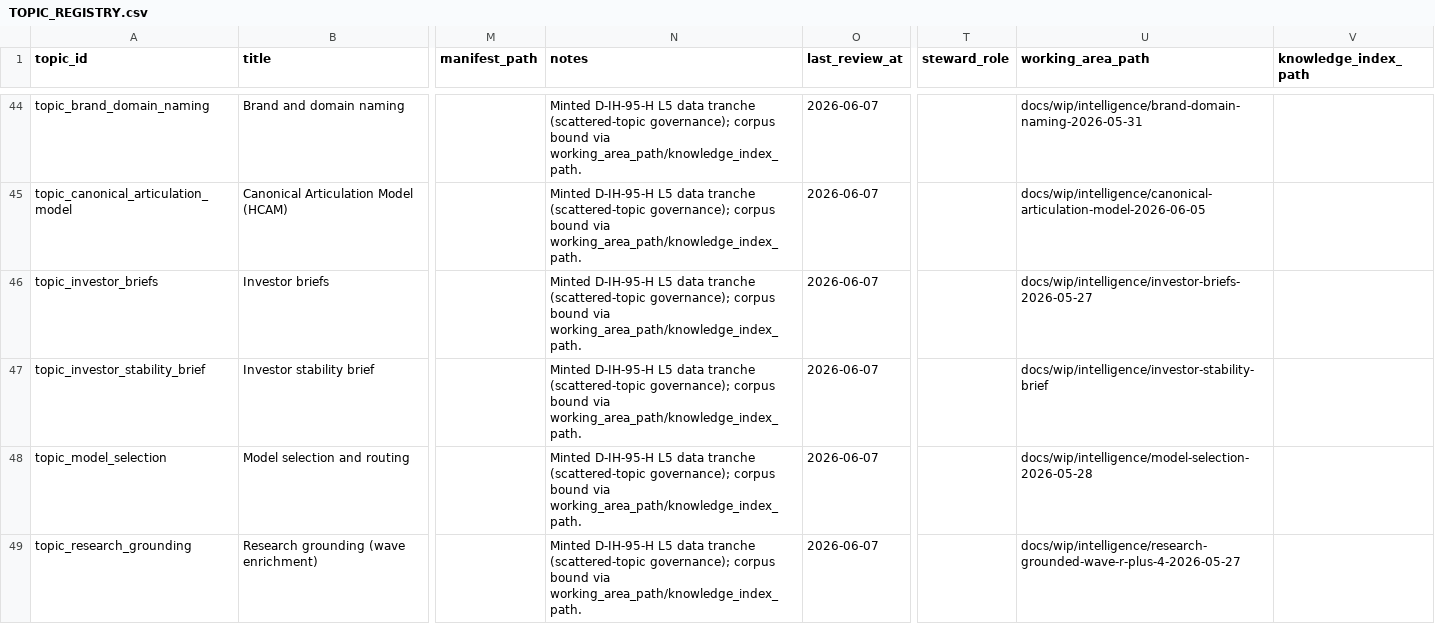
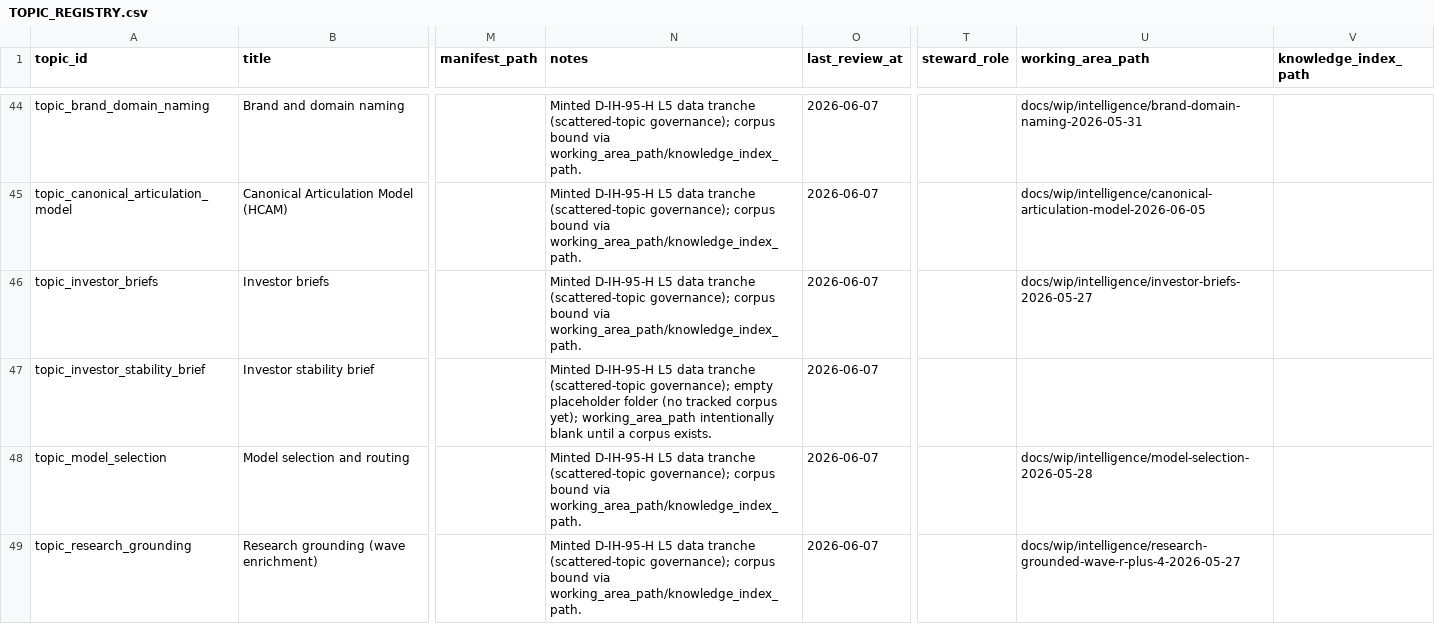
Before and after one commit to FraysaXII/openclaw-akos, a CSV file: docs/references/hlk/v3.0/Admin/O5-1/People/Compliance/canonicals/dimensions/TOPIC_REGISTRY.csv, drawn as a sheet; only a part is shown, gaps mark what is left out; the diff names each change by its address in the sheet, - before the commit and + after, or states it on an @@ line.

Commit message:
I95 D-IH-95-H: accept registry-binding topic-keying; shelve physical move (env-blocked)
Operator ratified the full physical folder move after the ~140-file blast radius was surfaced,
but execution was blocked by a persistent Windows file lock on docs/wip/intelligence/
(OneDrive/AV/editor file-watcher) - git mv could not clear destination dirs. Every attempt was
safely git reset --hard'd; no half-moved state. Operator decision: accept the registry-binding
topic-keying (already done in step 1 via working_area_path; navigation-by-topic works today) and
shelve the physical rename. Lands on the L5 research original key-in-place recommendation.

Fix: topic_investor_stability_brief was bound to an empty untracked placeholder folder (latent
fresh-clone/CI failure) - working_area_path blanked. Decision-log records the attempt + outcome.
validate_hlk OVERALL PASS (58 topics).

```diff
--- a/docs/references/hlk/v3.0/Admin/O5-1/People/Compliance/canonicals/dimensions/TOPIC_REGISTRY.csv
+++ b/docs/references/hlk/v3.0/Admin/O5-1/People/Compliance/canonicals/dimensions/TOPIC_REGISTRY.csv
-N47 (notes): …(scattered-topic governance); corpus bound via working_area_path/knowledge_index_path.
+N47 (notes): …(scattered-topic governance); empty placeholder folder (no tracked corpus yet); working_area_path intentionally blank until a corpus exists.
-U47 (working_area_path): docs/wip/intelligence/investor-stability-brief
+U47 (working_area_path): (empty)
```
Also changed, not shown: 1 other file.
